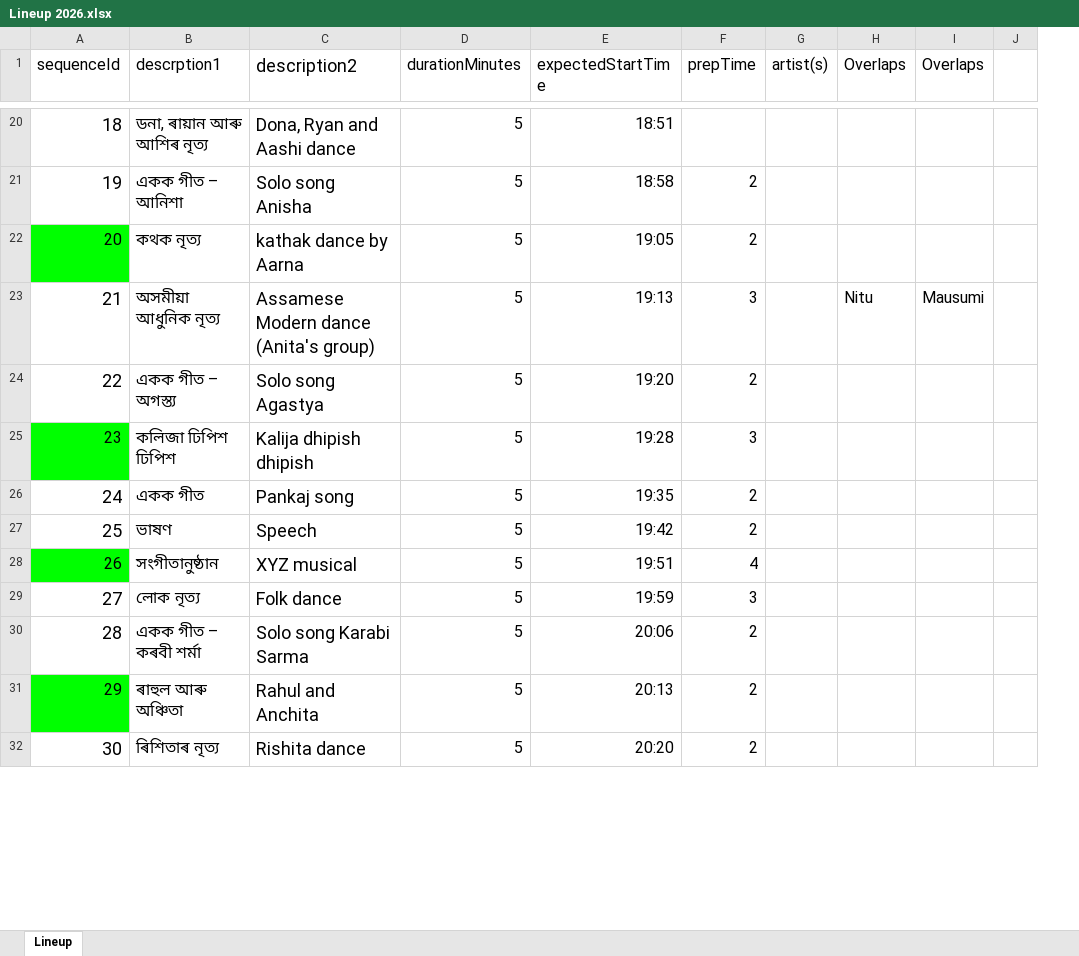
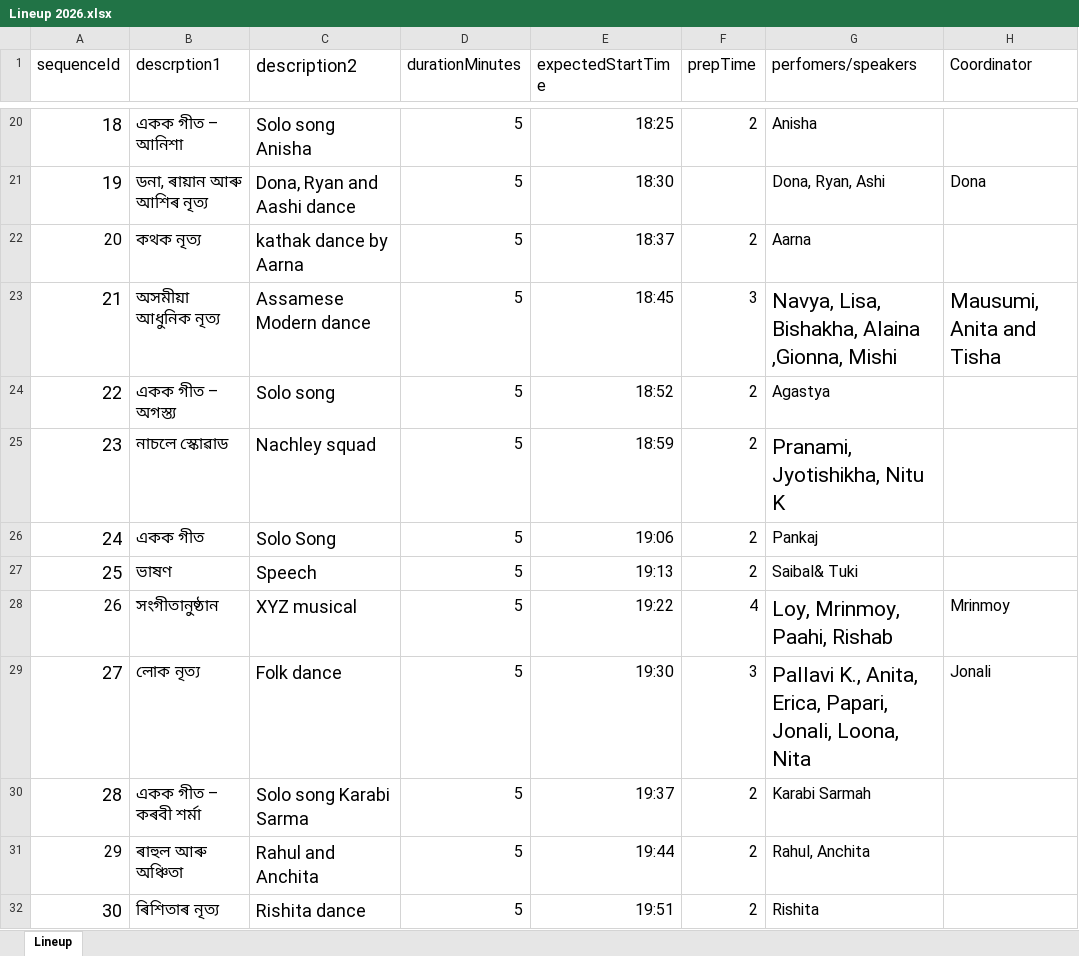
Before and after one commit to poxiraj/dfw_2026, an Excel workbook: Lineup 2026.xlsx, sheet Lineup, drawn as a sheet; only a part is shown, gaps mark what is left out; values as stored, in another font and other column widths than the file's, no borders; charts and pictures not drawn; removed rows and columns are numbered as before the commit, all else as after; the diff covers the shown part only; the diff names each change by its address in the sheet, - before the commit and + after, or states it on an @@ line.

```diff
--- a/Lineup 2026.xlsx (sheet Lineup)
+++ b/Lineup 2026.xlsx (sheet Lineup)
-column G (artist(s)), empty
-column H (Overlaps), row 23: Nitu
-column I (Overlaps), row 23: Mausumi
-column J, empty
+column G (perfomers/speakers), rows 20-32: Anisha | Dona, Ryan, Ashi | Aarna | Navya, Lisa, Bishakha, Alaina ,Gionna, Mishi | Agastya | Pranami, Jyotishikha, Nitu K | Pankaj | Saibal& Tuki | Loy, Mrinmoy, Paahi, Rishab | Pallavi K., Anita, Erica, Papari, Jonali, Loona, Nita | Karabi Sarmah | Rahul, Anchita | Rishita
+column H (Coordinator), rows 21-29: Dona |  | Mausumi, Anita and Tisha |  |  |  |  | Mrinmoy | Jonali
-B20 (descrption1): ডনা, ৰায়ান আৰু আশিৰ নৃত্য
+B20 (descrption1): একক গীত – আনিশা
-C20 (description2): Dona, Ryan and Aashi dance
+C20 (description2): Solo song Anisha
-E20 (expectedStartTime): 18:51
+E20 (expectedStartTime): 18:25
-F20 (prepTime): (empty)
+F20 (prepTime): 2
-B21 (descrption1): একক গীত – আনিশা
+B21 (descrption1): ডনা, ৰায়ান আৰু আশিৰ নৃত্য
-C21 (description2): Solo song Anisha
+C21 (description2): Dona, Ryan and Aashi dance
-E21 (expectedStartTime): 18:58
+E21 (expectedStartTime): 18:30
-F21 (prepTime): 2
+F21 (prepTime): (empty)
-A22 fill: #00FF00
+A22 fill: none
-E22 (expectedStartTime): 19:05
+E22 (expectedStartTime): 18:37
-C23 (description2): Assamese Modern dance (Anita's group)
+C23 (description2): Assamese Modern dance
-E23 (expectedStartTime): 19:13
+E23 (expectedStartTime): 18:45
-C24 (description2): Solo song Agastya
+C24 (description2): Solo song
-E24 (expectedStartTime): 19:20
+E24 (expectedStartTime): 18:52
-A25 fill: #00FF00
+A25 fill: none, text size: larger
-B25 (descrption1): কলিজা ঢিপিশ ঢিপিশ
+B25 (descrption1): নাচলে স্কোৱাড
-C25 (description2): Kalija dhipish dhipish
+C25 (description2): Nachley squad
-E25 (expectedStartTime): 19:28
+E25 (expectedStartTime): 18:59
-F25 (prepTime): 3
+F25 (prepTime): 2
-C26 (description2): Pankaj song
+C26 (description2): Solo Song
-E26 (expectedStartTime): 19:35
+E26 (expectedStartTime): 19:06
-E27 (expectedStartTime): 19:42
+E27 (expectedStartTime): 19:13
-A28 fill: #00FF00
+A28 fill: none
-E28 (expectedStartTime): 19:51
+E28 (expectedStartTime): 19:22
-E29 (expectedStartTime): 19:59
+E29 (expectedStartTime): 19:30
-E30 (expectedStartTime): 20:06
+E30 (expectedStartTime): 19:37
-A31 fill: #00FF00
+A31 fill: none
-E31 (expectedStartTime): 20:13
+E31 (expectedStartTime): 19:44
-E32 (expectedStartTime): 20:20
+E32 (expectedStartTime): 19:51
```
Also changed, not shown: 73 edited cells and cell formats elsewhere in this sheet, 5 other files.
